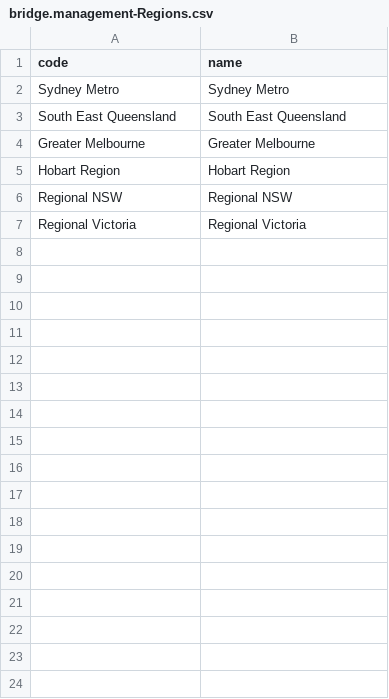
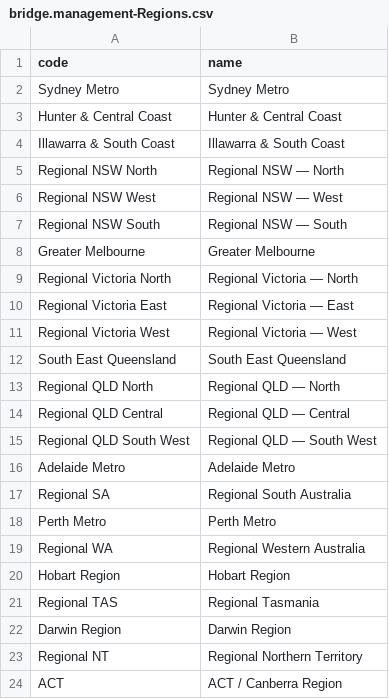
Before and after one commit to virinchy48/BridgeManagement, a CSV file: db/data/bridge.management-Regions.csv, drawn as a sheet.

```diff
--- a/db/data/bridge.management-Regions.csv
+++ b/db/data/bridge.management-Regions.csv
@@ -2,6 +2,23 @@ code,name
 Sydney Metro,Sydney Metro
+Hunter & Central Coast,Hunter & Central Coast
+Illawarra & South Coast,Illawarra & South Coast
+Regional NSW North,Regional NSW — North
+Regional NSW West,Regional NSW — West
+Regional NSW South,Regional NSW — South
+Greater Melbourne,Greater Melbourne
+Regional Victoria North,Regional Victoria — North
+Regional Victoria East,Regional Victoria — East
+Regional Victoria West,Regional Victoria — West
 South East Queensland,South East Queensland
-Greater Melbourne,Greater Melbourne
+Regional QLD North,Regional QLD — North
+Regional QLD Central,Regional QLD — Central
+Regional QLD South West,Regional QLD — South West
+Adelaide Metro,Adelaide Metro
+Regional SA,Regional South Australia
+Perth Metro,Perth Metro
+Regional WA,Regional Western Australia
 Hobart Region,Hobart Region
-Regional NSW,Regional NSW
-Regional Victoria,Regional Victoria
+Regional TAS,Regional Tasmania
+Darwin Region,Darwin Region
+Regional NT,Regional Northern Territory
+ACT,ACT / Canberra Region
```
Also changed, not shown: db/data/bridge.management-ConditionSummaries.csv, db/data/bridge.management-DesignLoads.csv, 8 other files.
